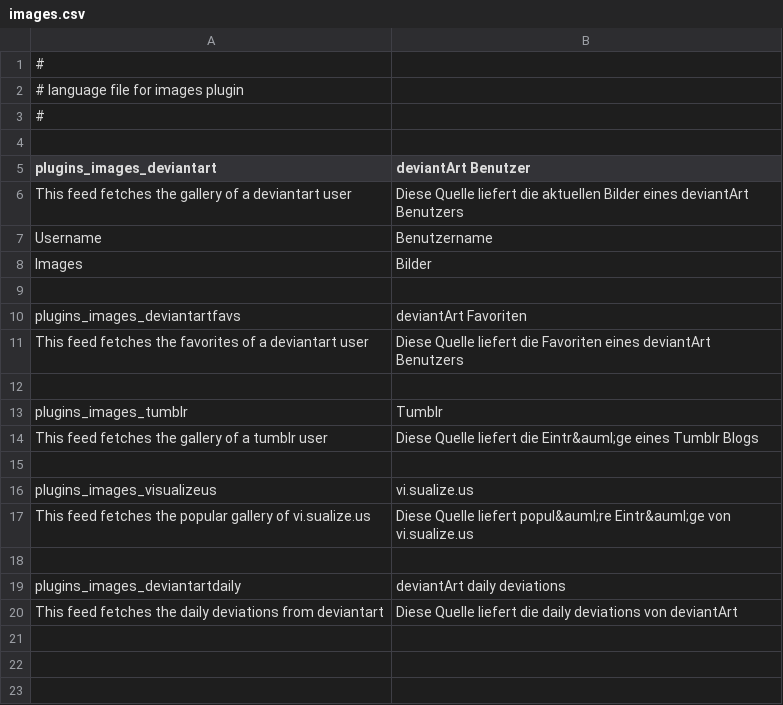
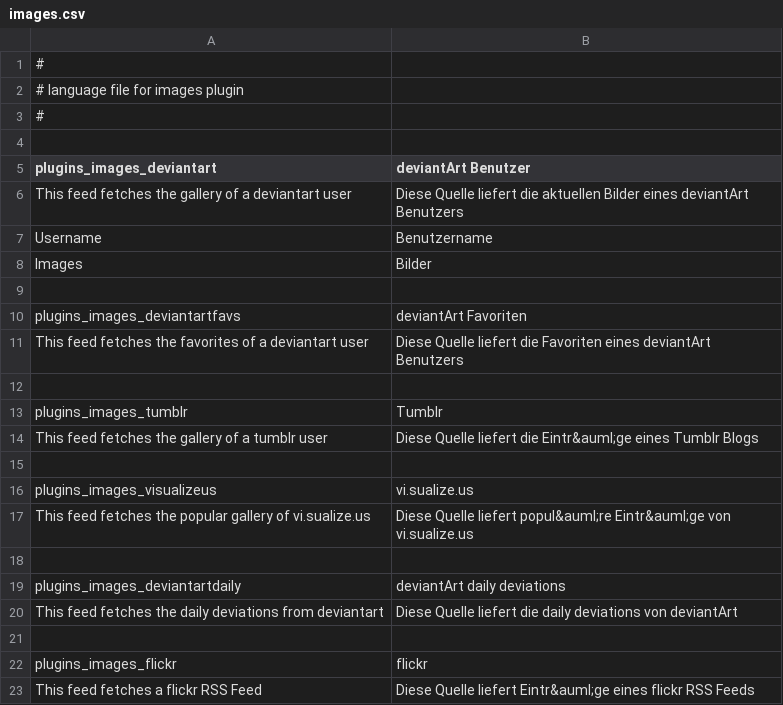
Before and after one commit to google-code-export/rsslounge, a CSV file: plugins/images/locale/de/images.csv, drawn as a sheet; the diff names each change by its address in the sheet, - before the commit and + after, or states it on an @@ line.

Commit message:
- on pressing shortcut "m" (mark as read) next item will be selected and opend (depending on the open/closed state of the previous item) - new flickr source (default multimedia source will fetch bad thumbnails)

```diff
--- a/plugins/images/locale/de/images.csv
+++ b/plugins/images/locale/de/images.csv
+row 21: (empty)
+row 22: plugins_images_flickr | flickr
+row 23: This feed fetches a flickr RSS Feed | Diese Quelle liefert Eintr&auml;ge eines flickr RSS Feeds
```
Also changed, not shown: plugins/images/locale/en/images.csv, 3 other files.
